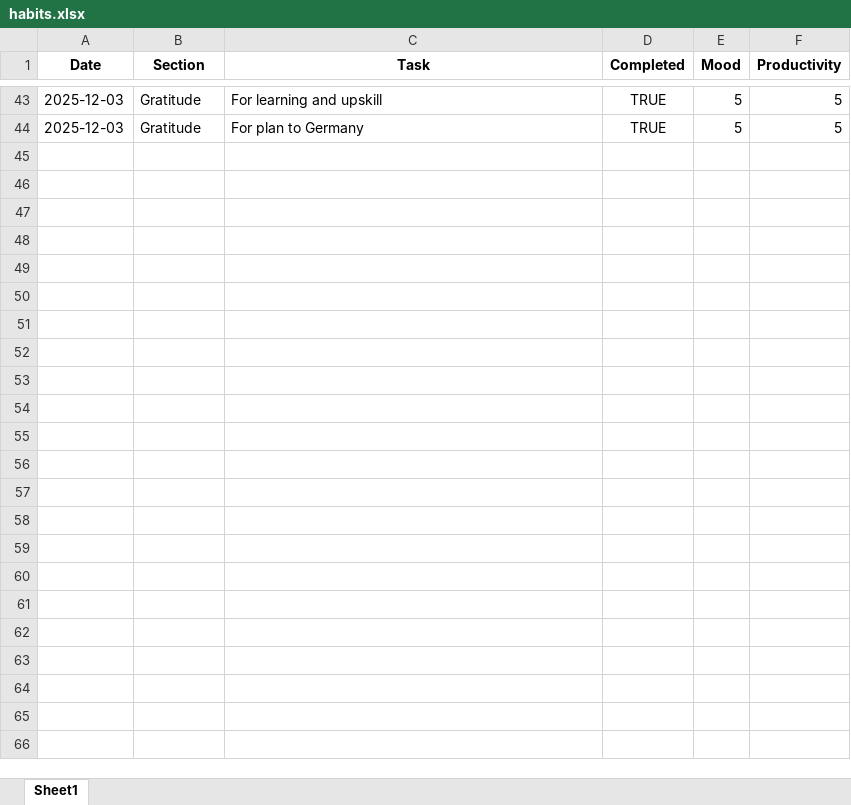
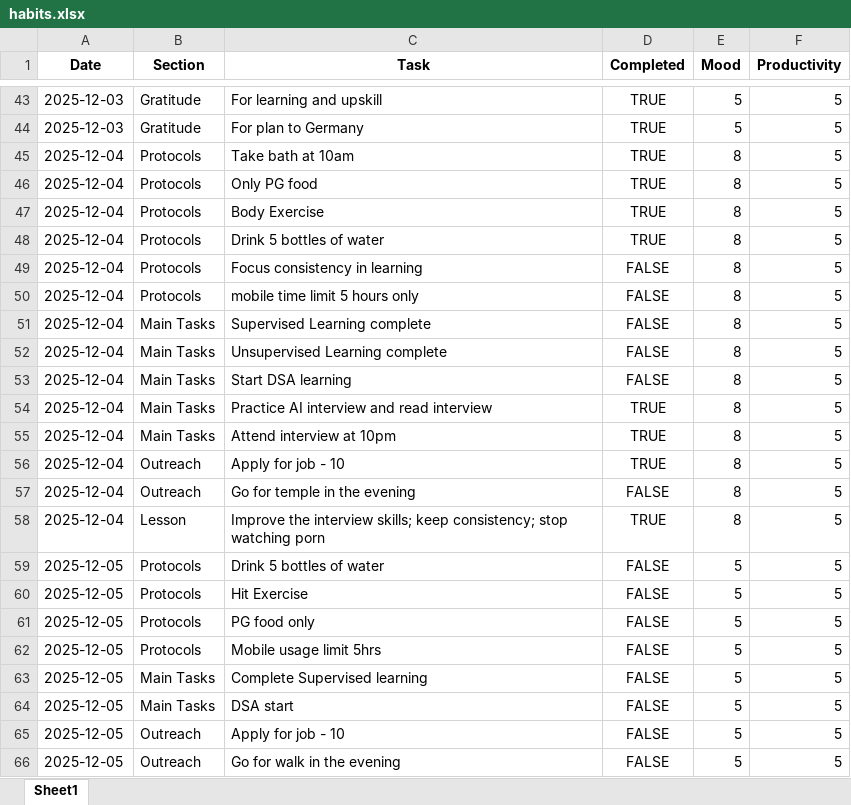
Before and after one commit to AanandPandit/out-of-box-habits, an Excel workbook: data/habits.xlsx, sheet Sheet1, drawn as a sheet; only a part is shown, gaps mark what is left out; values as stored, in another font and other column widths than the file's, no borders; the diff covers the shown part only; the diff names each change by its address in the sheet, - before the commit and + after, or states it on an @@ line.

```diff
--- a/data/habits.xlsx (sheet Sheet1)
+++ b/data/habits.xlsx (sheet Sheet1)
+row 45: 2025-12-04 | Protocols | Take bath at 10am | TRUE | 8 | 5
+row 46: 2025-12-04 | Protocols | Only PG food | TRUE | 8 | 5
+row 47: 2025-12-04 | Protocols | Body Exercise | TRUE | 8 | 5
+row 48: 2025-12-04 | Protocols | Drink 5 bottles of water | TRUE | 8 | 5
+row 49: 2025-12-04 | Protocols | Focus consistency in learning | FALSE | 8 | 5
+row 50: 2025-12-04 | Protocols | mobile time limit 5 hours only | FALSE | 8 | 5
+row 51: 2025-12-04 | Main Tasks | Supervised Learning complete | FALSE | 8 | 5
+row 52: 2025-12-04 | Main Tasks | Unsupervised Learning complete | FALSE | 8 | 5
+row 53: 2025-12-04 | Main Tasks | Start DSA learning | FALSE | 8 | 5
+row 54: 2025-12-04 | Main Tasks | Practice AI interview and read interview | TRUE | 8 | 5
+row 55: 2025-12-04 | Main Tasks | Attend interview at 10pm | TRUE | 8 | 5
+row 56: 2025-12-04 | Outreach | Apply for job - 10 | TRUE | 8 | 5
+row 57: 2025-12-04 | Outreach | Go for temple in the evening | FALSE | 8 | 5
+row 58: 2025-12-04 | Lesson | Improve the interview skills; keep consistency; stop watching porn | TRUE | 8 | 5
+row 59: 2025-12-05 | Protocols | Drink 5 bottles of water | FALSE | 5 | 5
+row 60: 2025-12-05 | Protocols | Hit Exercise | FALSE | 5 | 5
+row 61: 2025-12-05 | Protocols | PG food only | FALSE | 5 | 5
+row 62: 2025-12-05 | Protocols | Mobile usage limit 5hrs | FALSE | 5 | 5
+row 63: 2025-12-05 | Main Tasks | Complete Supervised learning | FALSE | 5 | 5
+row 64: 2025-12-05 | Main Tasks | DSA start | FALSE | 5 | 5
+row 65: 2025-12-05 | Outreach | Apply for job - 10 | FALSE | 5 | 5
+row 66: 2025-12-05 | Outreach | Go for walk in the evening | FALSE | 5 | 5
```
Also changed, not shown: 4 edited cells elsewhere in this sheet, 2 other files.
